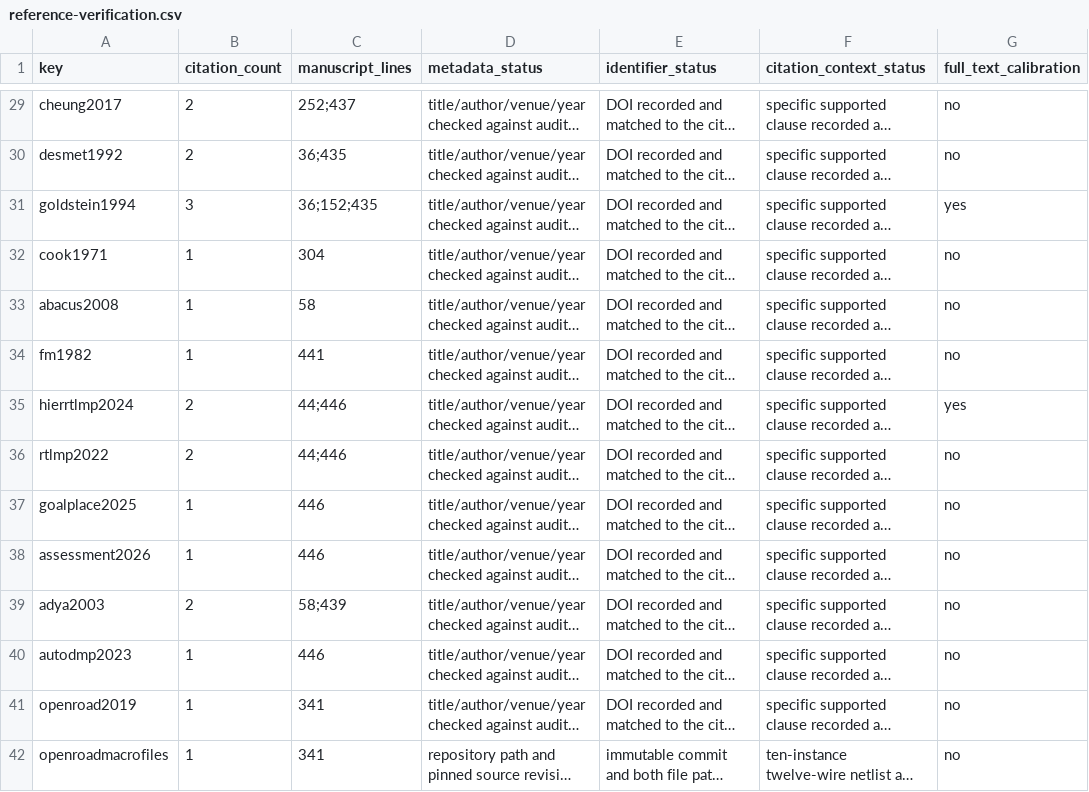
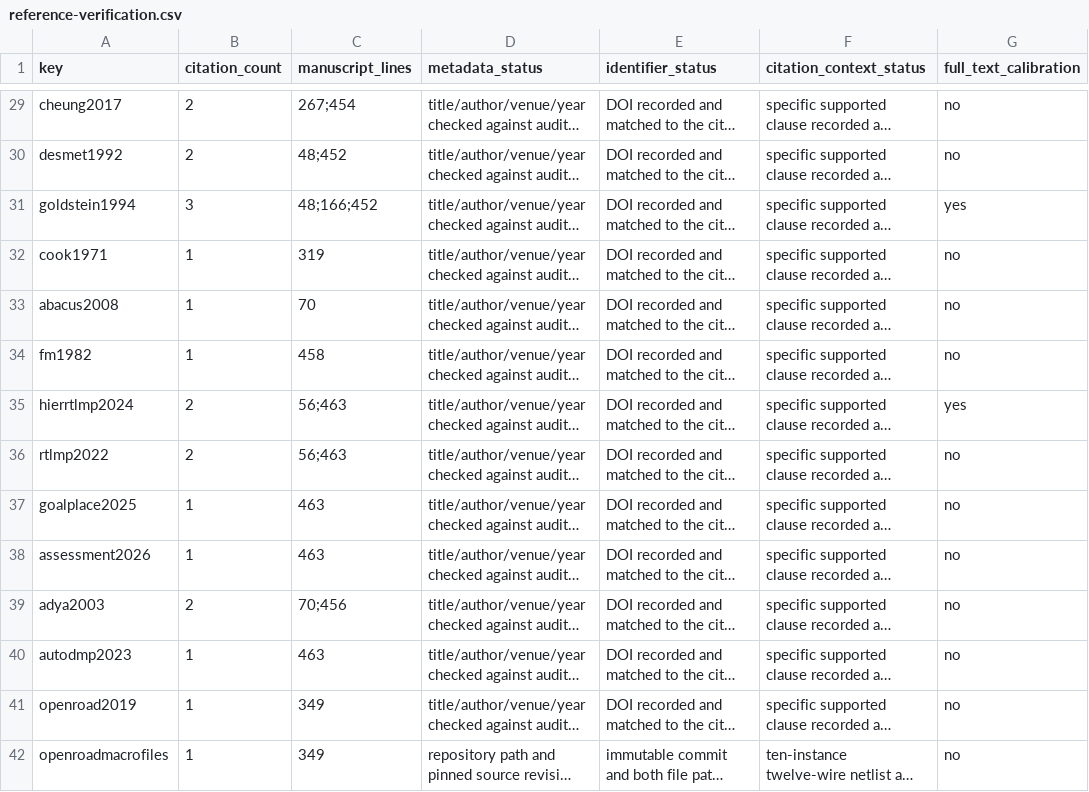
Before and after one commit to Haoyi-Zhang/MacroDominance, a CSV file: reference-verification.csv, drawn as a sheet; only a part is shown, gaps mark what is left out; long unchanged cells end in …; the diff covers the shown part only; the diff names each change by its address in the sheet, - before the commit and + after, or states it on an @@ line.

Commit message:
Align citation positions with the current manuscript

```diff
--- a/reference-verification.csv
+++ b/reference-verification.csv
-C29 (manuscript_lines): 252;437
+C29 (manuscript_lines): 267;454
-C30 (manuscript_lines): 36;435
+C30 (manuscript_lines): 48;452
-C31 (manuscript_lines): 36;152;435
+C31 (manuscript_lines): 48;166;452
-C32 (manuscript_lines): 304
+C32 (manuscript_lines): 319
-C33 (manuscript_lines): 58
+C33 (manuscript_lines): 70
-C34 (manuscript_lines): 441
+C34 (manuscript_lines): 458
-C35:C36 (manuscript_lines): 44;446
+C35:C36 (manuscript_lines): 56;463
-C37:C38 (manuscript_lines): 446
+C37:C38 (manuscript_lines): 463
-C39 (manuscript_lines): 58;439
+C39 (manuscript_lines): 70;456
-C40 (manuscript_lines): 446
+C40 (manuscript_lines): 463
-C41:C42 (manuscript_lines): 341
+C41:C42 (manuscript_lines): 349
```
Also changed, not shown: 52 edited cells elsewhere in this file.
